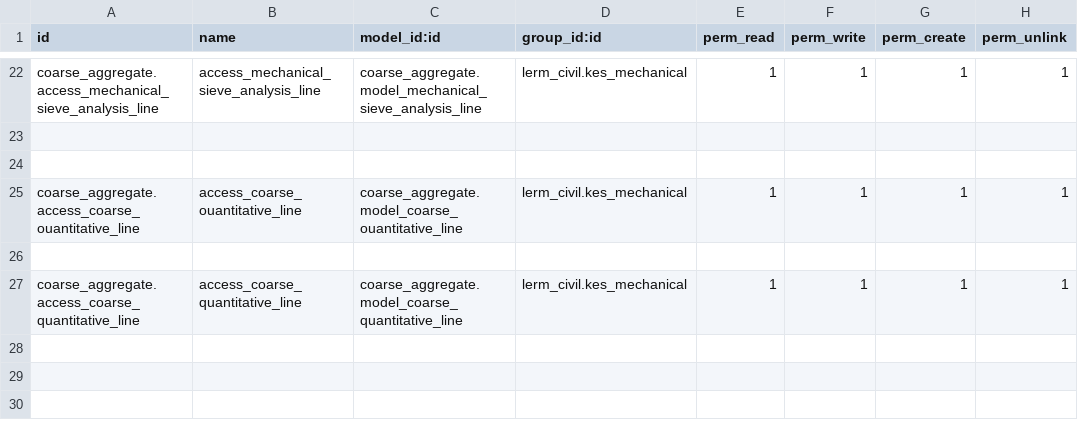
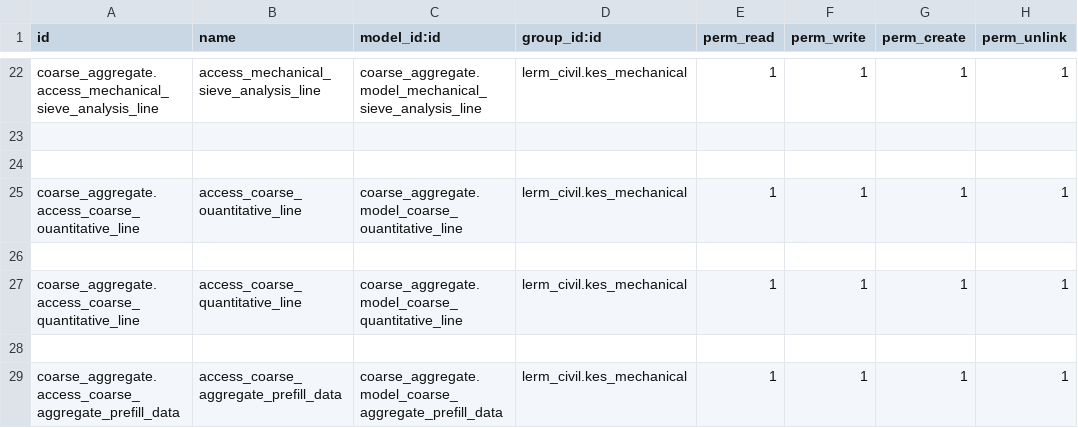
Before and after one commit to Usman-Shaikhnag/lerm_civil_products, a CSV file: coarse_aggregate/security/ir.model.access.csv, drawn as a sheet; only a part is shown, gaps mark what is left out.

Commit message:
Prefill Data

```diff
--- a/coarse_aggregate/security/ir.model.access.csv
+++ b/coarse_aggregate/security/ir.model.access.csv
@@ -27 +27,3 @@ coarse_aggregate.access_coarse_ouantitative_line,access_coarse_ouantitative_line
 coarse_aggregate.access_coarse_quantitative_line,access_coarse_quantitative_line,coarse_aggregate.model_coarse_quantitative_line,lerm_civil.kes_mechanical,1,1,1,1
+
+coarse_aggregate.access_coarse_aggregate_prefill_data,access_coarse_aggregate_prefill_data,coarse_aggregate.model_coarse_aggregate_prefill_data,lerm_civil.kes_mechanical,1,1,1,1
```
Also changed, not shown: fly_ash/security/ir.model.access.csv, 8 other files.
